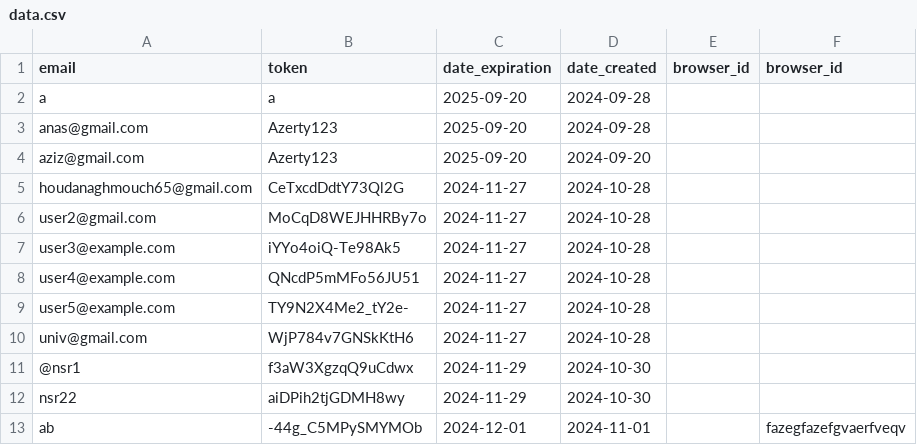
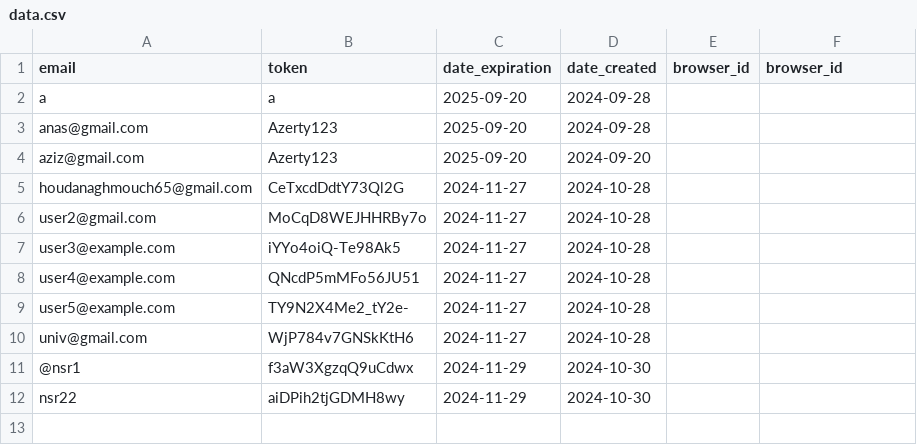
Before and after one commit to zero1-boop/zero, a CSV file: data.csv, drawn as a sheet; the diff names each change by its address in the sheet, - before the commit and + after, or states it on an @@ line.

Commit message:
Updated data.csv: delete action performed.

```diff
--- a/data.csv
+++ b/data.csv
-row 13: ab | -44g_C5MPySMYMOb | 2024-12-01 | 2024-11-01 |  | fazegfazefgvaerfveqv
```
